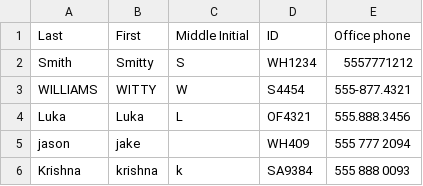
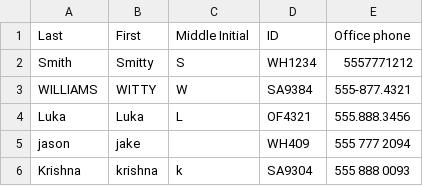
Before and after one commit to hvalena/nlp-portfolio, a CSV file: Homework1/data/data.csv, drawn as a sheet.

```diff
--- a/Homework1/data/data.csv
+++ b/Homework1/data/data.csv
@@ -2,5 +2,5 @@ Last,First,Middle Initial,ID,Office phone
 Smith,Smitty,S,WH1234,5557771212
-WILLIAMS,WITTY,W,S4454,555-877.4321
+WILLIAMS,WITTY,W,SA9384,555-877.4321
 Luka,Luka,L,OF4321,555.888.3456
 jason,jake,,WH409,555 777 2094
-Krishna,krishna,k,SA9384,555 888 0093
+Krishna,krishna,k,SA9304,555 888 0093
```
Also changed, not shown: 4 other files.
